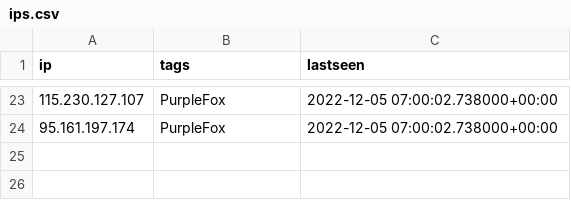
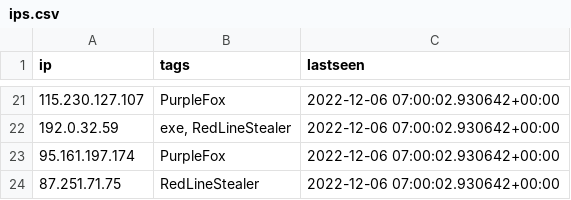
Before and after one commit to ConnectWise-Software/ConnectWise-CRU, a CSV file: ips.csv, drawn as a sheet; only a part is shown, gaps mark what is left out; the diff covers the shown part only.

```diff
--- a/ips.csv
+++ b/ips.csv
@@ -23,2 +21,4 @@
-"115.230.127.107","PurpleFox","2022-12-05 07:00:02.738000+00:00"
-"95.161.197.174","PurpleFox","2022-12-05 07:00:02.738000+00:00"
+"115.230.127.107","PurpleFox","2022-12-06 07:00:02.930642+00:00"
+"192.0.32.59","exe, RedLineStealer","2022-12-06 07:00:02.930642+00:00"
+"95.161.197.174","PurpleFox","2022-12-06 07:00:02.930642+00:00"
+"87.251.71.75","RedLineStealer","2022-12-06 07:00:02.930642+00:00"
```
Also changed, not shown: 12 added rows, 14 removed rows and 7 edited cells elsewhere in this file, mozitracker.csv.
